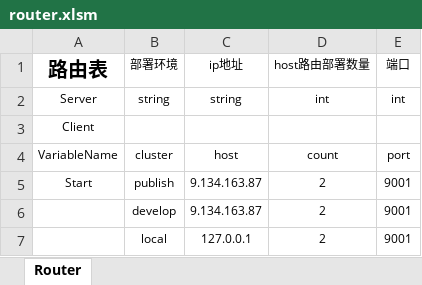
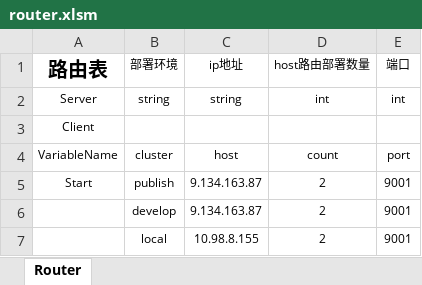
Before and after one commit to xiyoo0812/quanta, an Excel workbook: deply/router.xlsm, sheet Router, drawn as a sheet; values as stored, in another font and other column widths than the file's, no borders; the diff names each change by its address in the sheet, - before the commit and + after, or states it on an @@ line.

```diff
--- a/deply/router.xlsm (sheet Router)
+++ b/deply/router.xlsm (sheet Router)
-C7 (ip地址): 127.0.0.1
+C7 (ip地址): 10.98.8.155
```
Also changed, not shown: 28 other files.
